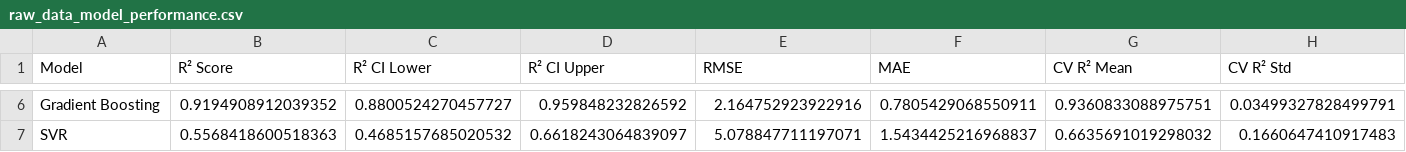
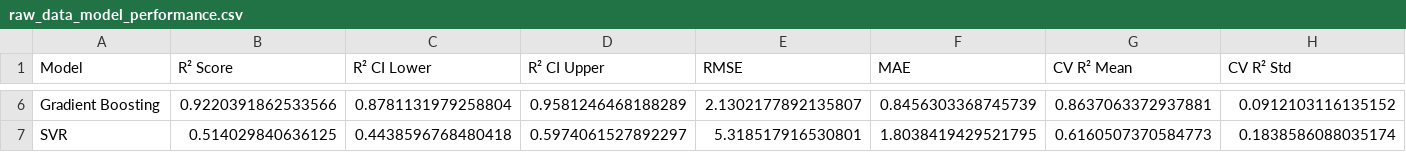
Before and after one commit to National-Running-Club-Database/nrcd_xc_paper, a CSV file: output/raw_data_model_performance.csv, drawn as a sheet; only a part is shown, gaps mark what is left out; the diff covers the shown part only; the diff names each change by its address in the sheet, - before the commit and + after, or states it on an @@ line.

```diff
--- a/output/raw_data_model_performance.csv
+++ b/output/raw_data_model_performance.csv
-B6 (R² Score): 0.9194908912039352
+B6 (R² Score): 0.9220391862533566
-C6 (R² CI Lower): 0.8800524270457727
+C6 (R² CI Lower): 0.8781131979258804
-D6 (R² CI Upper): 0.959848232826592
+D6 (R² CI Upper): 0.9581246468188289
-E6 (RMSE): 2.164752923922916
+E6 (RMSE): 2.1302177892135807
-F6 (MAE): 0.7805429068550911
+F6 (MAE): 0.8456303368745739
-G6 (CV R² Mean): 0.9360833088975751
+G6 (CV R² Mean): 0.8637063372937881
-H6 (CV R² Std): 0.03499327828499791
+H6 (CV R² Std): 0.0912103116135152
-B7 (R² Score): 0.5568418600518363
+B7 (R² Score): 0.514029840636125
-C7 (R² CI Lower): 0.4685157685020532
+C7 (R² CI Lower): 0.4438596768480418
-D7 (R² CI Upper): 0.6618243064839097
+D7 (R² CI Upper): 0.5974061527892297
-E7 (RMSE): 5.078847711197071
+E7 (RMSE): 5.318517916530801
-F7 (MAE): 1.5434425216968837
+F7 (MAE): 1.8038419429521795
-G7 (CV R² Mean): 0.6635691019298032
+G7 (CV R² Mean): 0.6160507370584773
-H7 (CV R² Std): 0.1660647410917483
+H7 (CV R² Std): 0.1838586088035174
```
Also changed, not shown: 28 edited cells elsewhere in this file, output/raw_data_feature_importance.csv, output/raw_data_gender_feature_importance_comparison.csv, 20 other files.
